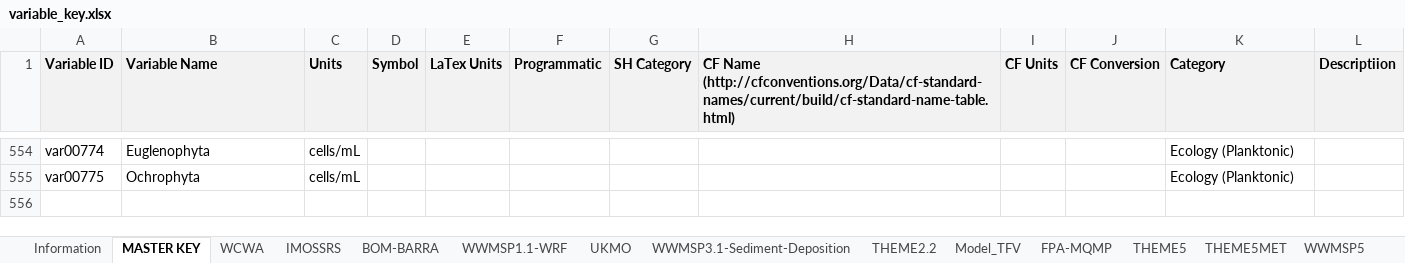
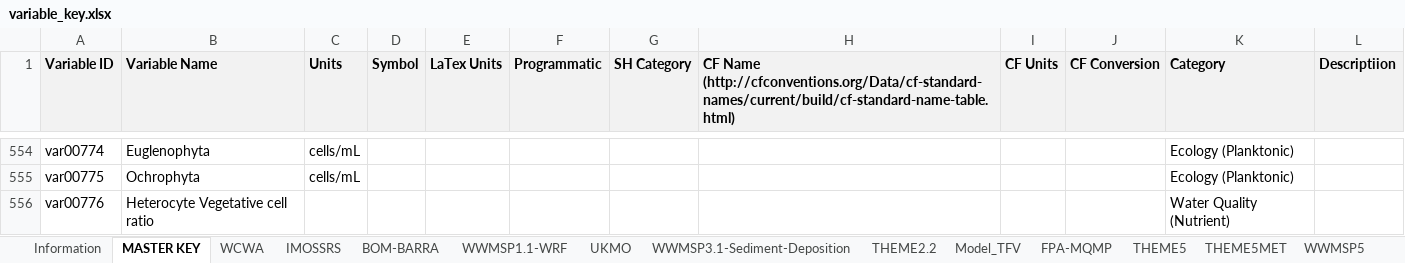
Before and after one commit to AquaticEcoDynamics/tassielakes-data, an Excel workbook: data-governance/variable_key.xlsx, sheet MASTER KEY, drawn as a sheet; only a part is shown, gaps mark what is left out; values as stored, in another font and other column widths than the file's, no borders; the diff names each change by its address in the sheet, - before the commit and + after, or states it on an @@ line.

Commit message:
Processed data and header for BG Algae heterocyte vegetative cell ratio

```diff
--- a/data-governance/variable_key.xlsx (sheet MASTER KEY)
+++ b/data-governance/variable_key.xlsx (sheet MASTER KEY)
+row 556: var00776 | Heterocyte Vegetative cell ratio |  |  |  |  |  |  |  |  | Water Quality (Nutrient)
```
Also changed, not shown: sheet Model_TFV, 5 other files.
